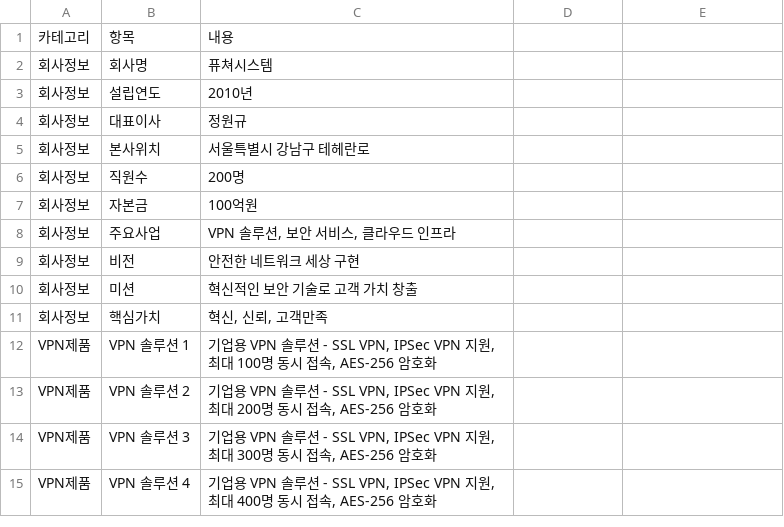
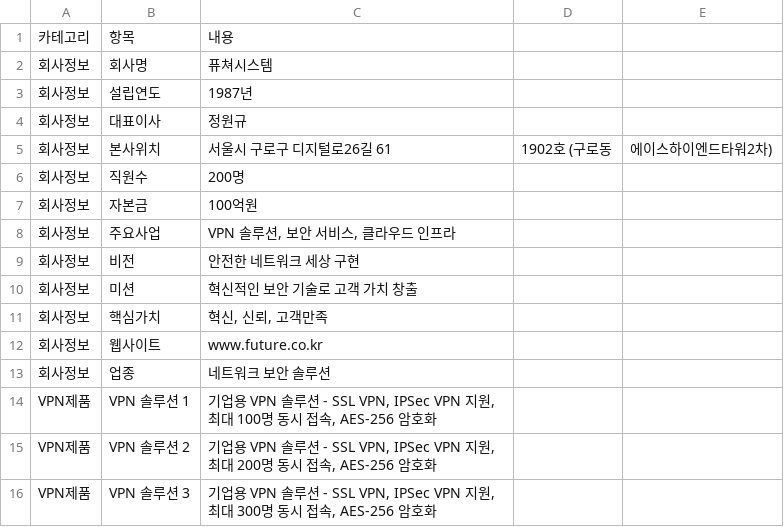
Before and after one commit to duawowns/rag_test2, a CSV file: company_info_data.csv, drawn as a sheet; only a part is shown; the shorter side is filled out with more unchanged rows.

```diff
--- a/company_info_data.csv
+++ b/company_info_data.csv
@@ -2,5 +2,5 @@
 회사정보,회사명,퓨쳐시스템
-회사정보,설립연도,2010년
+회사정보,설립연도,1987년
 회사정보,대표이사,정원규
-회사정보,본사위치,서울특별시 강남구 테헤란로
+회사정보,본사위치,서울시 구로구 디지털로26길 61, 1902호 (구로동, 에이스하이엔드타워2차)
 회사정보,직원수,200명
@@ -11,2 +11,4 @@
 회사정보,핵심가치,"혁신, 신뢰, 고객만족"
+회사정보,웹사이트,www.future.co.kr
+회사정보,업종,네트워크 보안 솔루션
 VPN제품,VPN 솔루션 1,"기업용 VPN 솔루션 - SSL VPN, IPSec VPN 지원, 최대 100명 동시 접속, AES-256 암호화"
```
